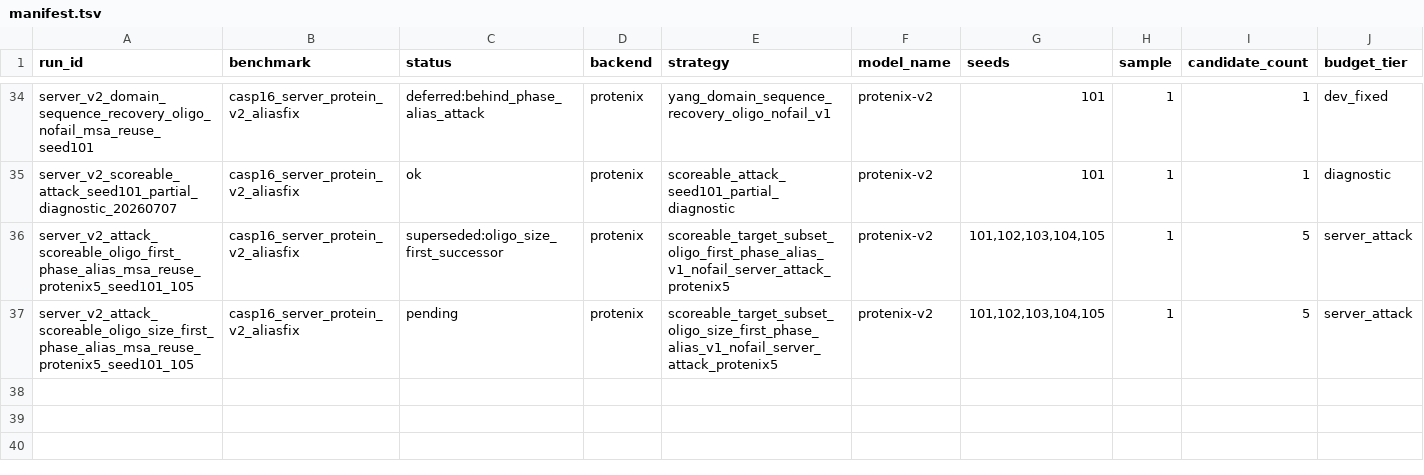
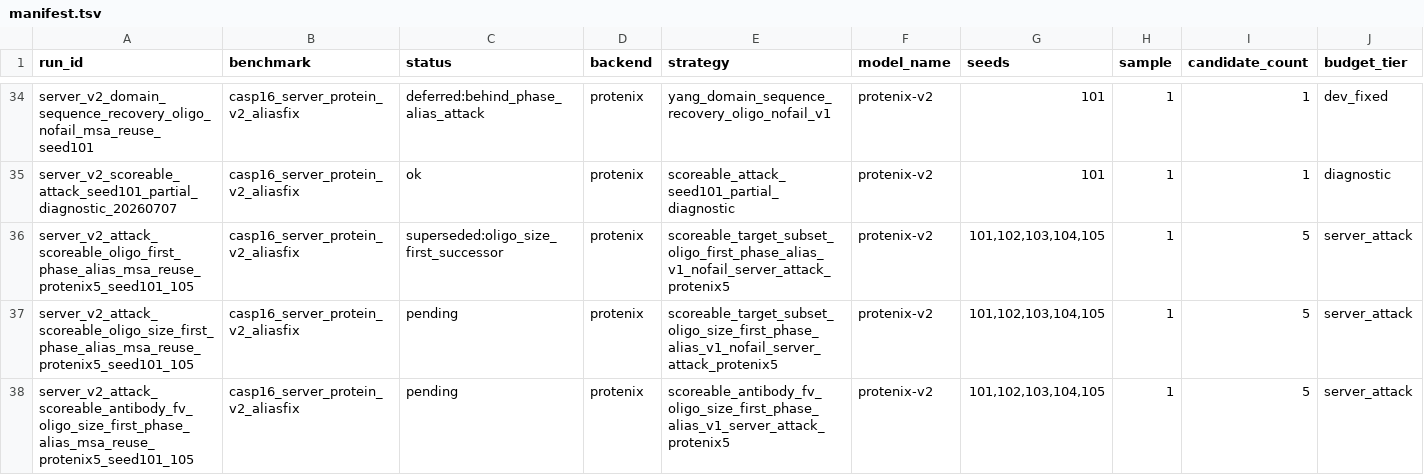
Before and after one commit to CyberDragon93/CASP-16-Autoresearch, a TSV file: runs/manifest.tsv, drawn as a sheet; only a part is shown, gaps mark what is left out; rows hold the shown columns only; the diff names each change by its address in the sheet, - before the commit and + after, or states it on an @@ line.

Commit message:
Queue scoreable antibody Fv attack

```diff
--- a/runs/manifest.tsv
+++ b/runs/manifest.tsv
+row 38: server_v2_attack_scoreable_antibody_fv_oligo_size_first_phase_alias_msa_reuse_protenix5_seed101_105 | casp16_server_protein_v2_aliasfix | pending | protenix | scoreable_antibody_fv_oligo_size_first_phase_alias_v1_server_attack_protenix5 | protenix-v2 | 101,102,103,104,105 | 1 | 5 | server_attack
```
Also changed, not shown: runs/status.tsv, 6 other files.
